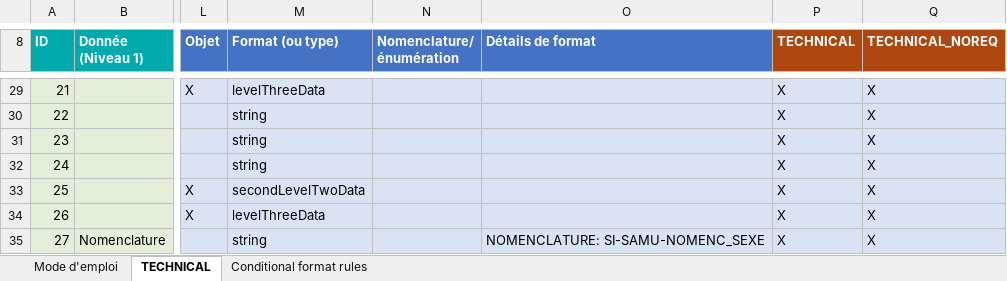
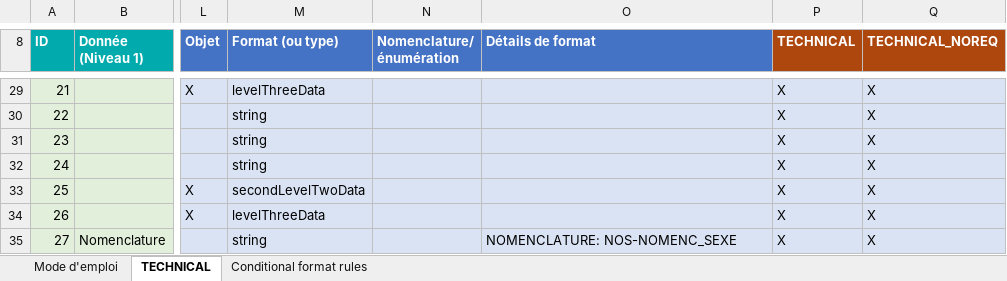
Before and after one commit to ansforge/SAMU-Hub-Modeles, an Excel workbook: csv_parser/models/model-technical.xlsx, sheet TECHNICAL, drawn as a sheet; only a part is shown, gaps mark what is left out; values as stored, in another font and other column widths than the file's, no borders; table styles not drawn; the diff names each change by its address in the sheet, - before the commit and + after, or states it on an @@ line.

Commit message:
[24.09.12 15:13] Model auto-generation

```diff
--- a/csv_parser/models/model-technical.xlsx (sheet TECHNICAL)
+++ b/csv_parser/models/model-technical.xlsx (sheet TECHNICAL)
-O35 (Détails de format): NOMENCLATURE: SI-SAMU-NOMENC_SEXE
+O35 (Détails de format): NOMENCLATURE: NOS-NOMENC_SEXE
```
Also changed, not shown: 1 other file.
